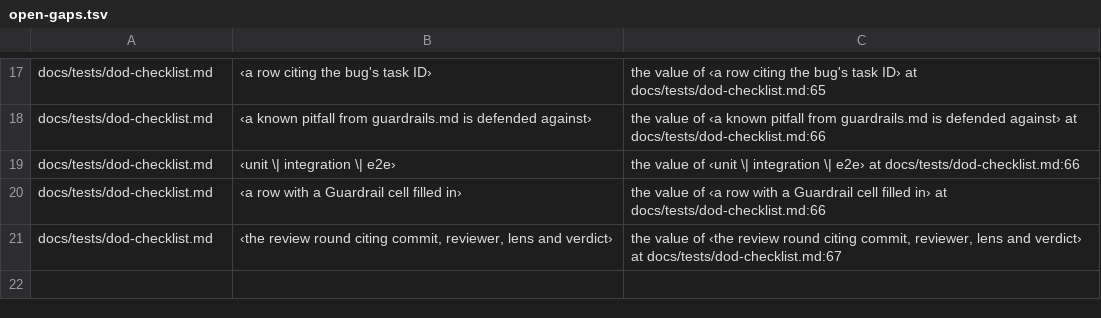
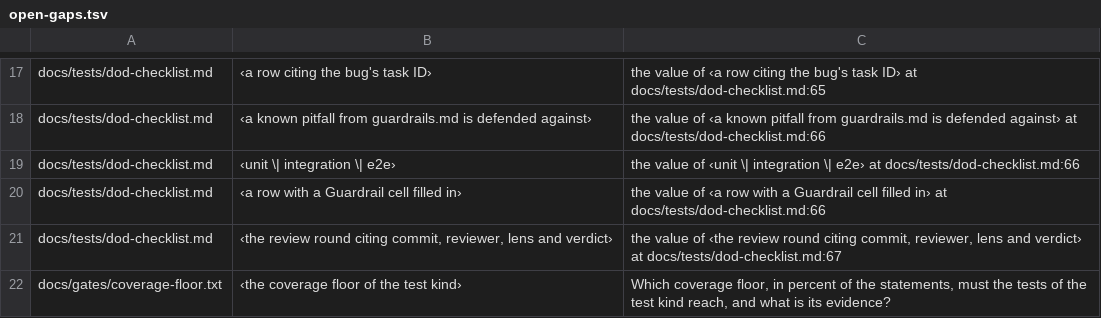
Before and after one commit to pharzam/layup-uat-m2d, a TSV file: docs/setup/open-gaps.tsv, drawn as a sheet; only a part is shown, gaps mark what is left out; the diff names each change by its address in the sheet, - before the commit and + after, or states it on an @@ line.

```diff
--- a/docs/setup/open-gaps.tsv
+++ b/docs/setup/open-gaps.tsv
+row 22: docs/gates/coverage-floor.txt | ‹the coverage floor of the test kind› | Which coverage floor, in percent of the statements, must the tests of the test kind reach, and what is its evidence?
```
Also changed, not shown: 5 other files.
